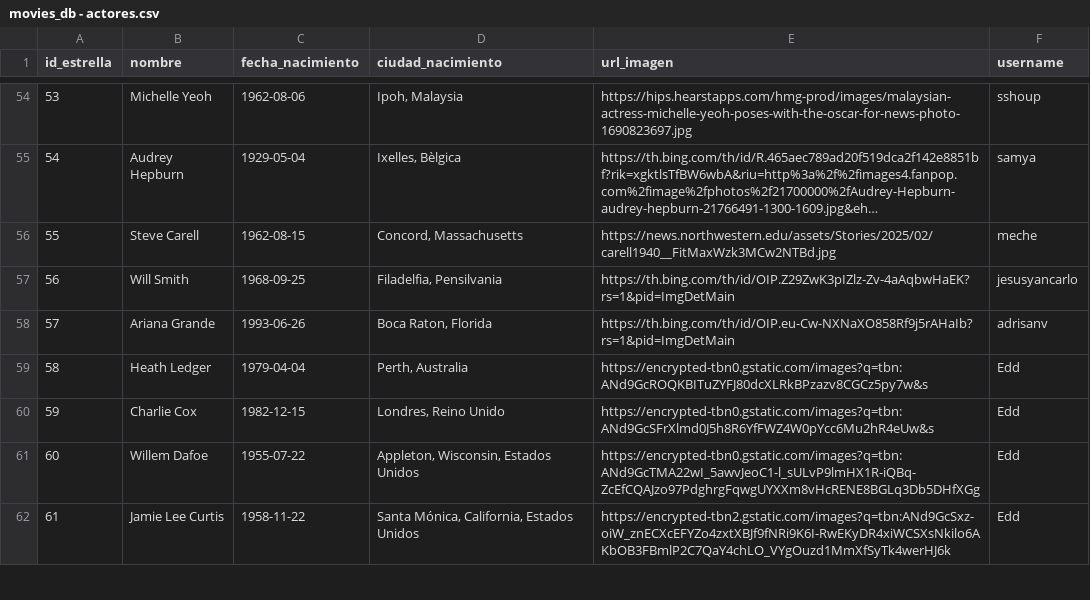
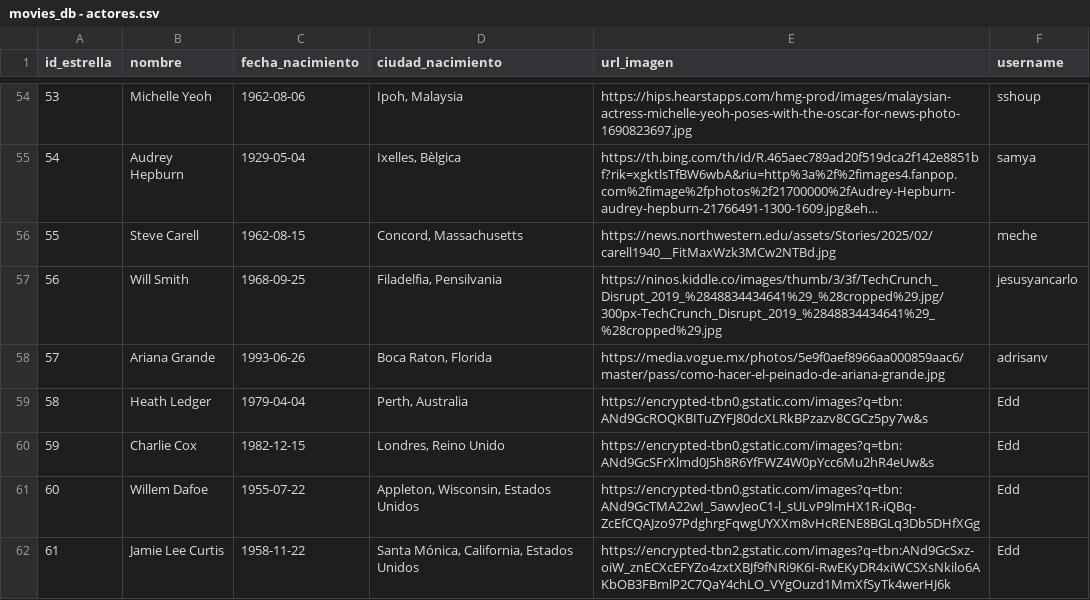
Before and after one commit to chxrry619/curso_python, a CSV file: movieDatabase/datos/movies_db - actores.csv, drawn as a sheet; only a part is shown, gaps mark what is left out; long unchanged cells end in …; the diff covers the shown part only.

```diff
--- a/movieDatabase/datos/movies_db - actores.csv
+++ b/movieDatabase/datos/movies_db - actores.csv
@@ -57,4 +57,4 @@ id_estrella,nombre,fecha_nacimiento,ciudad_nacimiento,url_imagen,username
 55,Steve Carell,1962-08-15,"Concord, Massachusetts",https://news.northwestern.edu/assets/Stories/2025/02/carell1940__FitMaxWzk3MCw2NTBd.jpg,meche
-56,Will Smith,1968-09-25,"Filadelfia, Pensilvania",https://th.bing.com/th/id/OIP.Z29ZwK3pIZlz-Zv-4aAqbwHaEK?rs=1&pid=ImgDetMain,jesusyancarlo
-57,Ariana Grande,1993-06-26,"Boca Raton, Florida",https://th.bing.com/th/id/OIP.eu-Cw-NXNaXO858Rf9j5rAHaIb?rs=1&pid=ImgDetMain,adrisanv
+56,Will Smith,1968-09-25,"Filadelfia, Pensilvania",https://ninos.kiddle.co/images/thumb/3/3f/TechCrunch_Disrupt_2019_%2848834434641%29_%28cropped%29.jpg/300px-TechCrunch_Disrupt_2019_%2848834434641%29_%28cropped%29.jpg,jesusyancarlo
+57,Ariana Grande,1993-06-26,"Boca Raton, Florida",https://media.vogue.mx/photos/5e9f0aef8966aa000859aac6/master/pass/como-hacer-el-peinado-de-ariana-grande.jpg,adrisanv
 58,Heath Ledger,1979-04-04,"Perth, Australia",https://encrypted-tbn0.gstatic.com/images?q=tbn:ANd9GcROQKBITuZYFJ80dcXLRkBPzazv8CGCz5py7w&s,Edd
```
Also changed, not shown: 3 removed rows and 10 edited cells elsewhere in this file, movieDB/datos/actores.csv, movieDB/datos/movies_db - actores.csv, 10 other files.
